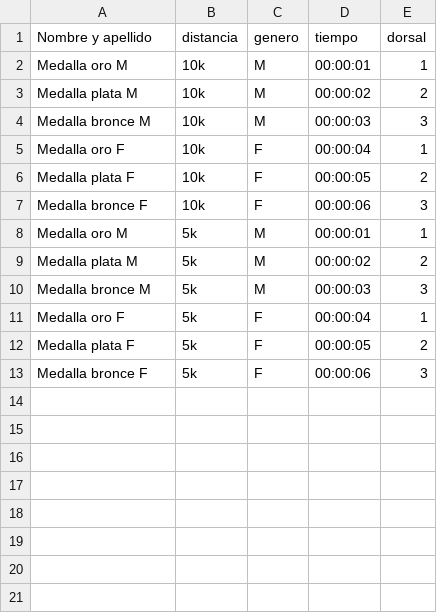
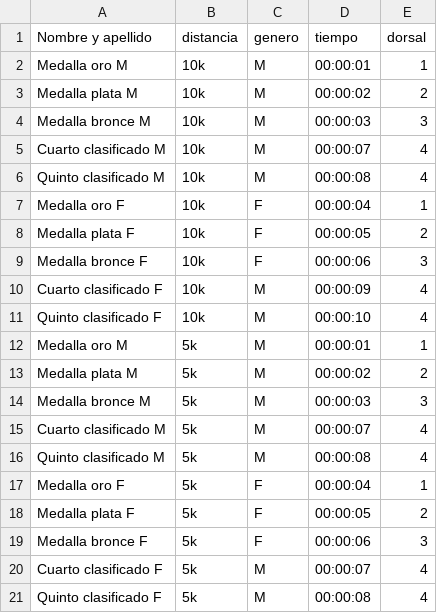
Before and after one commit to 10kzolina/10kzolina.github.io, a CSV file: resultados.csv, drawn as a sheet; the diff names each change by its address in the sheet, - before the commit and + after, or states it on an @@ line.

Commit message:
tt

```diff
--- a/resultados.csv
+++ b/resultados.csv
+row 5: Cuarto clasificado M | 10k | M | 00:00:07 | 4
+row 6: Quinto clasificado M | 10k | M | 00:00:08 | 4
+row 10: Cuarto clasificado F | 10k | M | 00:00:09 | 4
+row 11: Quinto clasificado F | 10k | M | 00:00:10 | 4
+row 15: Cuarto clasificado M | 5k | M | 00:00:07 | 4
+row 16: Quinto clasificado M | 5k | M | 00:00:08 | 4
+row 20: Cuarto clasificado F | 5k | M | 00:00:07 | 4
+row 21: Quinto clasificado F | 5k | M | 00:00:08 | 4
```
